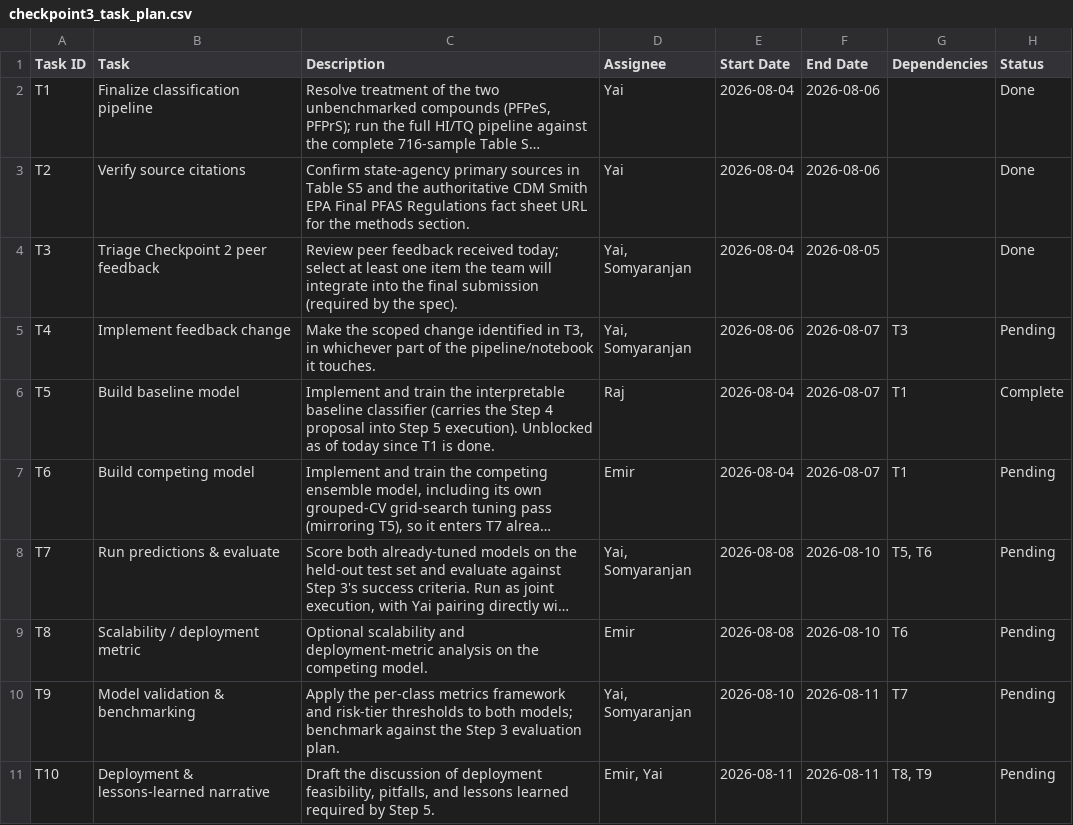
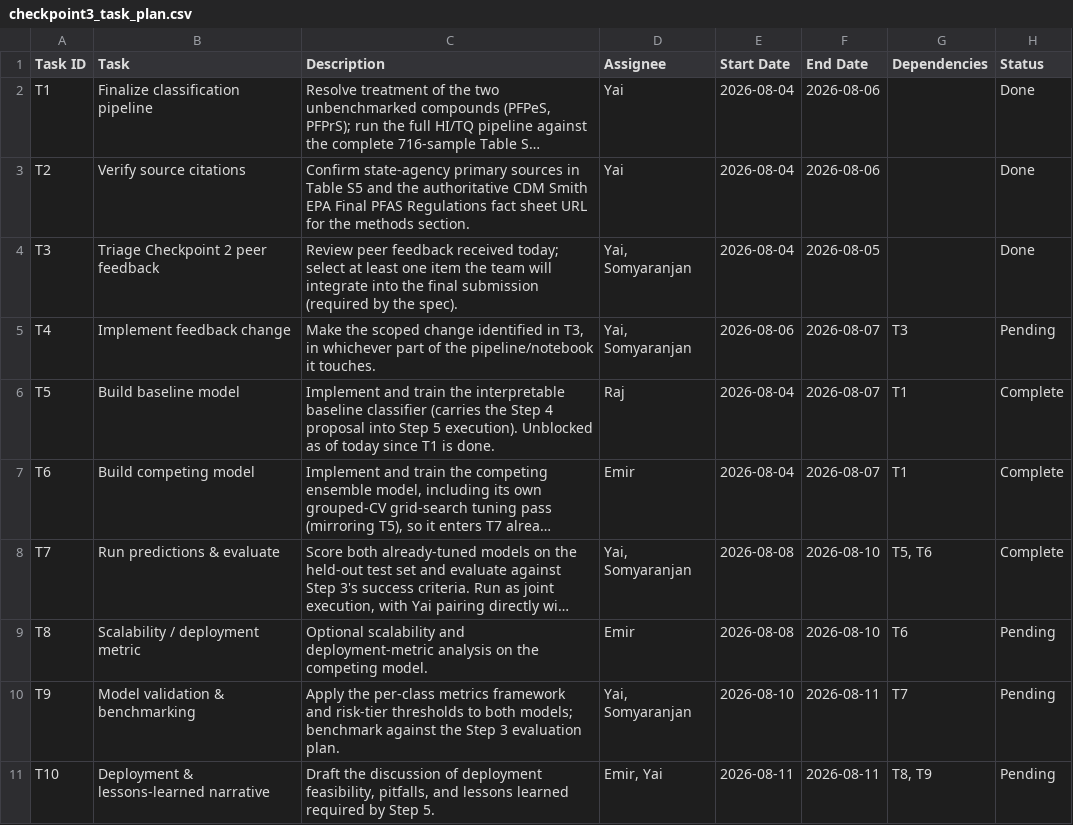
Before and after one commit to egsy-intell/team-project, a CSV file: planning/checkpoint-3/checkpoint3_task_plan.csv, drawn as a sheet; only a part is shown; long unchanged cells end in …; the diff names each change by its address in the sheet, - before the commit and + after, or states it on an @@ line.

Commit message:
Model B implemented and scored as model A
Model Bs implementation similar to model A. Please check for completeness

```diff
--- a/planning/checkpoint-3/checkpoint3_task_plan.csv
+++ b/planning/checkpoint-3/checkpoint3_task_plan.csv
-H7:H8 (Status): Pending
+H7:H8 (Status): Complete
```
Also changed, not shown: 1 other file.
